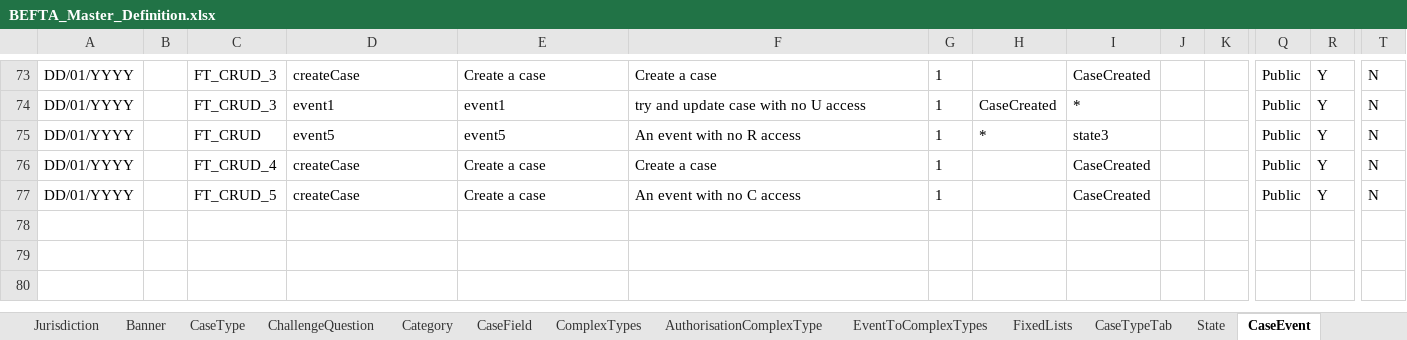
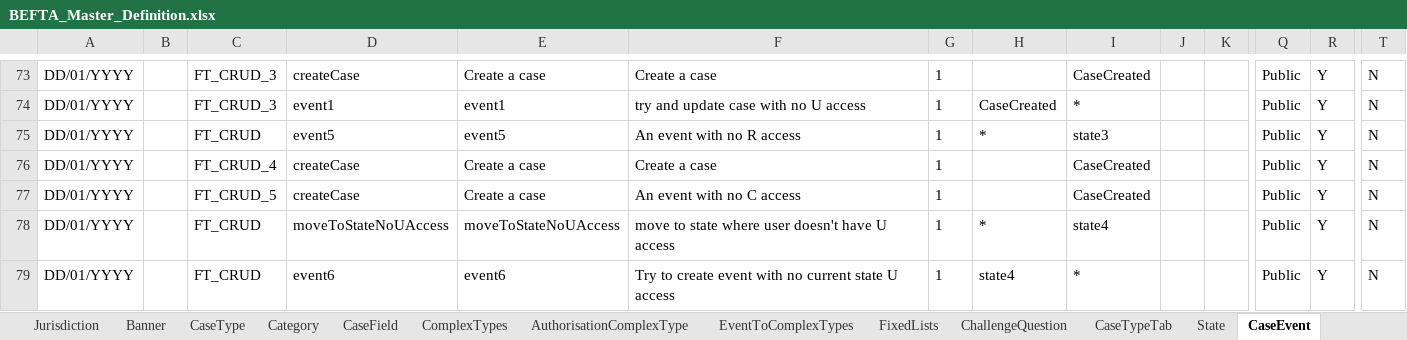
Before and after one commit to hmcts/ccd-test-definitions, an Excel workbook: src/main/resources/uk/gov/hmcts/ccd/test_definitions/excel/BEFTA_Master_Definition.xlsx, sheet CaseEvent, drawn as a sheet; only a part is shown, gaps mark what is left out; values as stored, in another font and other column widths than the file's, no borders; table styles not drawn; rows hold the shown columns only; the diff names each change by its address in the sheet, - before the commit and + after, or states it on an @@ line.

```diff
--- a/src/main/resources/uk/gov/hmcts/ccd/test_definitions/excel/BEFTA_Master_Definition.xlsx (sheet CaseEvent)
+++ b/src/main/resources/uk/gov/hmcts/ccd/test_definitions/excel/BEFTA_Master_Definition.xlsx (sheet CaseEvent)
@@ sheet tab order changed: Jurisdiction | Banner | CaseType | Category | CaseField | ComplexTypes | AuthorisationComplexType | EventToComplexTypes | FixedLists | ChallengeQuestion | CaseTypeTab | State | CaseEvent @@
+row 78: DD/01/YYYY |  | FT_CRUD | moveToStateNoUAccess | moveToStateNoUAccess | move to state where user doesn't have U access | 1 | * | state4 |  |  | Public | Y | N
+row 79: DD/01/YYYY |  | FT_CRUD | event6 | event6 | Try to create event with no current state U access | 1 | state4 | * |  |  | Public | Y | N
```
Also changed, not shown: sheet CaseEventToFields, sheet AuthorisationCaseEvent, sheet AuthorisationCaseState, sheet WorkBasketInputFields, sheet SearchInputFields, sheet State, 2 more sheets, other sheet tabs, 14 other files.
